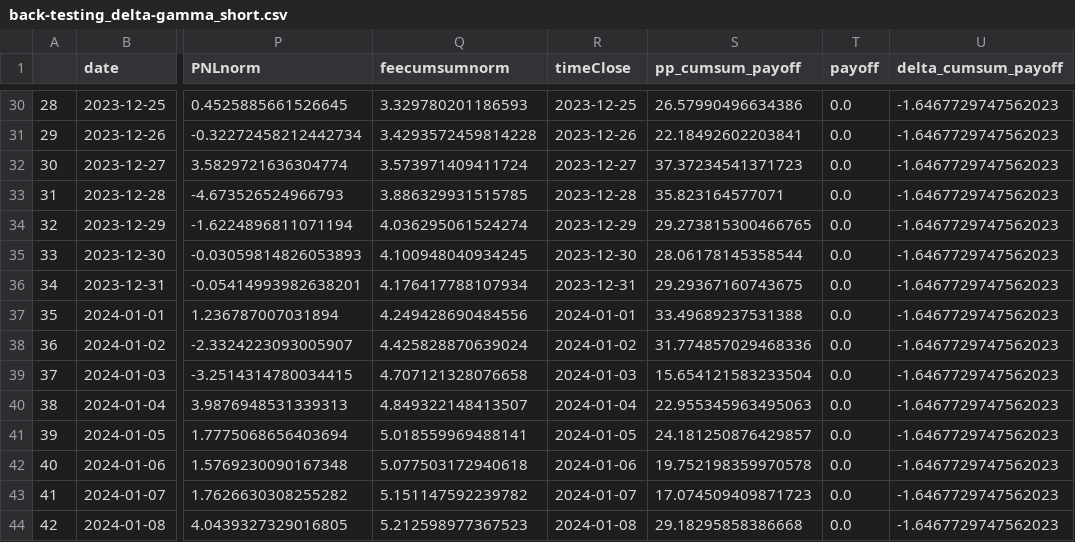
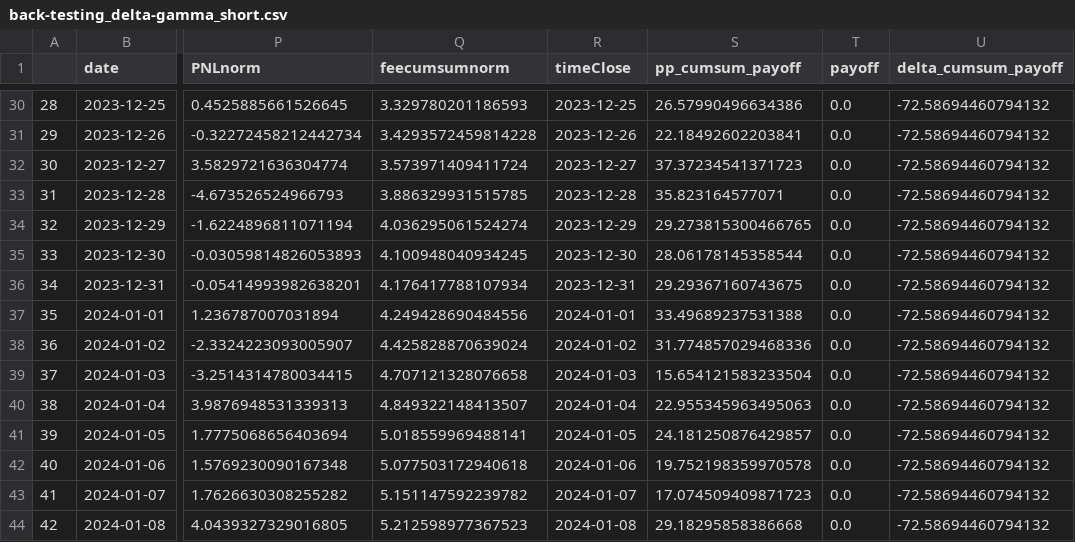
Before and after one commit to jiaxiang-cheng/definer, a CSV file: results/back-testing_delta-gamma_short.csv, drawn as a sheet; only a part is shown, gaps mark what is left out; the diff covers the shown part only; the diff names each change by its address in the sheet, - before the commit and + after, or states it on an @@ line.

```diff
--- a/results/back-testing_delta-gamma_short.csv
+++ b/results/back-testing_delta-gamma_short.csv
-U30:U44 (delta_cumsum_payoff): -1.6467729747562023
+U30:U44 (delta_cumsum_payoff): -72.58694460794132
```
Also changed, not shown: 33 edited cells elsewhere in this file, 3 other files.
